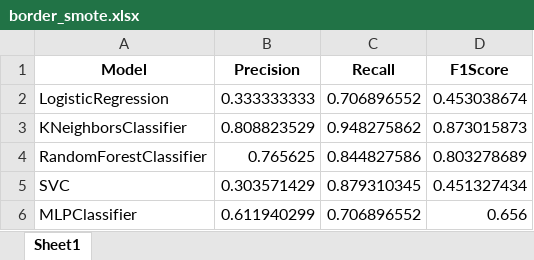
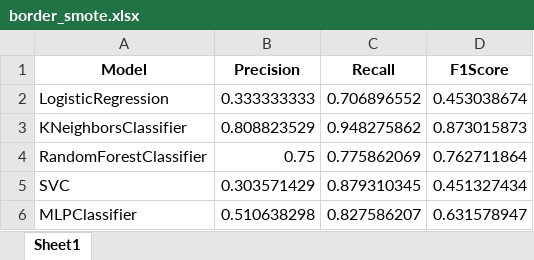
Before and after one commit to 2203juan/Thesis_Scripts, an Excel workbook: dataset-2/2-with_data_augmentation/results/border_smote.xlsx, sheet Sheet1, drawn as a sheet; values as stored, in another font and other column widths than the file's, no borders; the diff names each change by its address in the sheet, - before the commit and + after, or states it on an @@ line.

```diff
--- a/dataset-2/2-with_data_augmentation/results/border_smote.xlsx (sheet Sheet1)
+++ b/dataset-2/2-with_data_augmentation/results/border_smote.xlsx (sheet Sheet1)
-B4 (Precision): 0.765625
+B4 (Precision): 0.75
-C4 (Recall): 0.844827586
+C4 (Recall): 0.775862069
-D4 (F1Score): 0.803278689
+D4 (F1Score): 0.762711864
-B6 (Precision): 0.611940299
+B6 (Precision): 0.510638298
-C6 (Recall): 0.706896552
+C6 (Recall): 0.827586207
-D6 (F1Score): 0.656
+D6 (F1Score): 0.631578947
```
Also changed, not shown: dataset-2/2-with_data_augmentation/5-GENETIC/genetic_augmented_target=0.xlsx, dataset-2/2-with_data_augmentation/5-GENETIC/genetic_augmented_target=01.xlsx, 19 other files.
